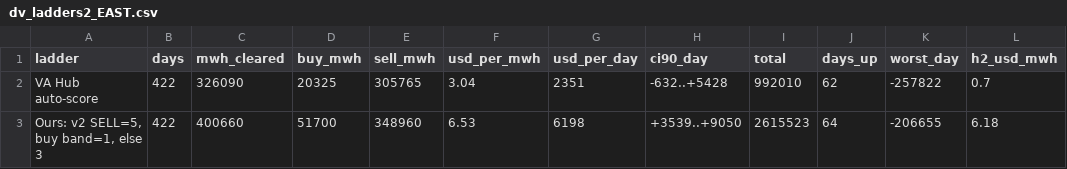
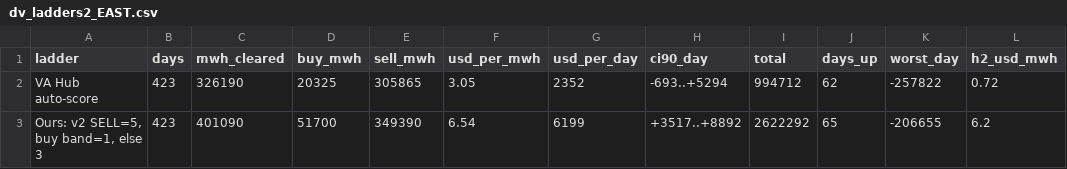
Before and after one commit to Dynastymaad/ieso-cushion-model, a CSV file: data/dv_ladders2_EAST.csv, drawn as a sheet.

```diff
--- a/data/dv_ladders2_EAST.csv
+++ b/data/dv_ladders2_EAST.csv
@@ -1,3 +1,3 @@
 ladder,days,mwh_cleared,buy_mwh,sell_mwh,usd_per_mwh,usd_per_day,ci90_day,total,days_up,worst_day,h2_usd_mwh
-VA Hub auto-score,422,326090,20325,305765,3.04,2351,-632..+5428,992010,62,-257822,0.7
-"Ours: v2 SELL=5, buy band=1, else 3",422,400660,51700,348960,6.53,6198,+3539..+9050,2615523,64,-206655,6.18
+VA Hub auto-score,423,326190,20325,305865,3.05,2352,-693..+5294,994712,62,-257822,0.72
+"Ours: v2 SELL=5, buy band=1, else 3",423,401090,51700,349390,6.54,6199,+3517..+8892,2622292,65,-206655,6.2
```
Also changed, not shown: data/dv_ladders2_OTTAWA.csv, data/dv_ladders_EAST.csv, 7 other files.
